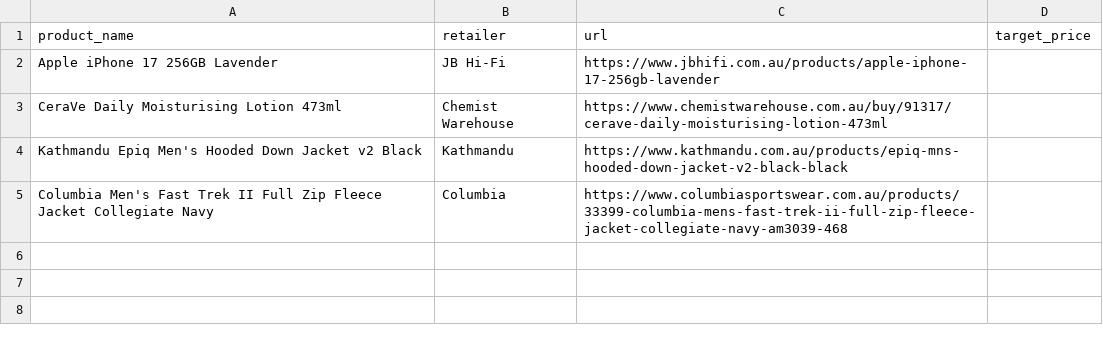
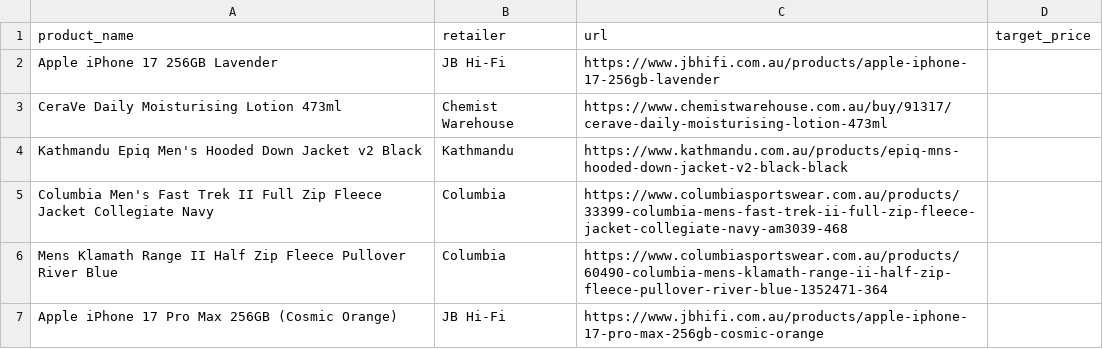
Before and after one commit to bhavleen1994-a11y/price-tracker-gpt, a CSV file: products.csv, drawn as a sheet.

```diff
--- a/products.csv
+++ b/products.csv
@@ -5 +5,3 @@ Kathmandu Epiq Men's Hooded Down Jacket v2 Black,Kathmandu,https://www.kathmandu
 Columbia Men's Fast Trek II Full Zip Fleece Jacket Collegiate Navy,Columbia,https://www.columbiasportswear.com.au/products/33399-columbia-mens-fast-trek-ii-full-zip-fleece-jacket-collegiate-navy-am3039-468,
+Mens Klamath Range II Half Zip Fleece Pullover River Blue,Columbia,https://www.columbiasportswear.com.au/products/60490-columbia-mens-klamath-range-ii-half-zip-fleece-pullover-river-blue-1352471-364,
+Apple iPhone 17 Pro Max 256GB (Cosmic Orange),JB Hi-Fi,https://www.jbhifi.com.au/products/apple-iphone-17-pro-max-256gb-cosmic-orange,
```
Also changed, not shown: 2 other files.
